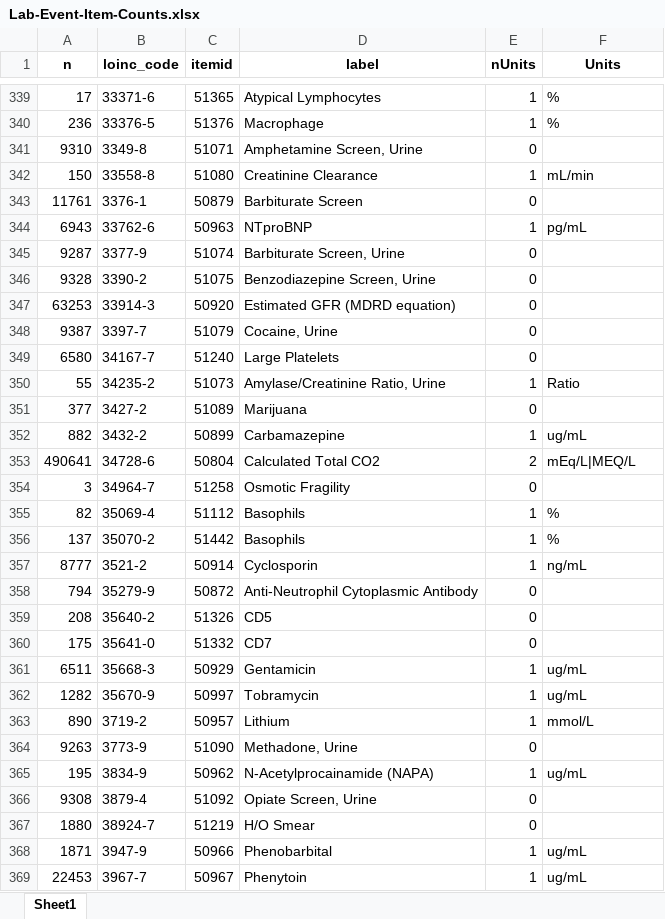
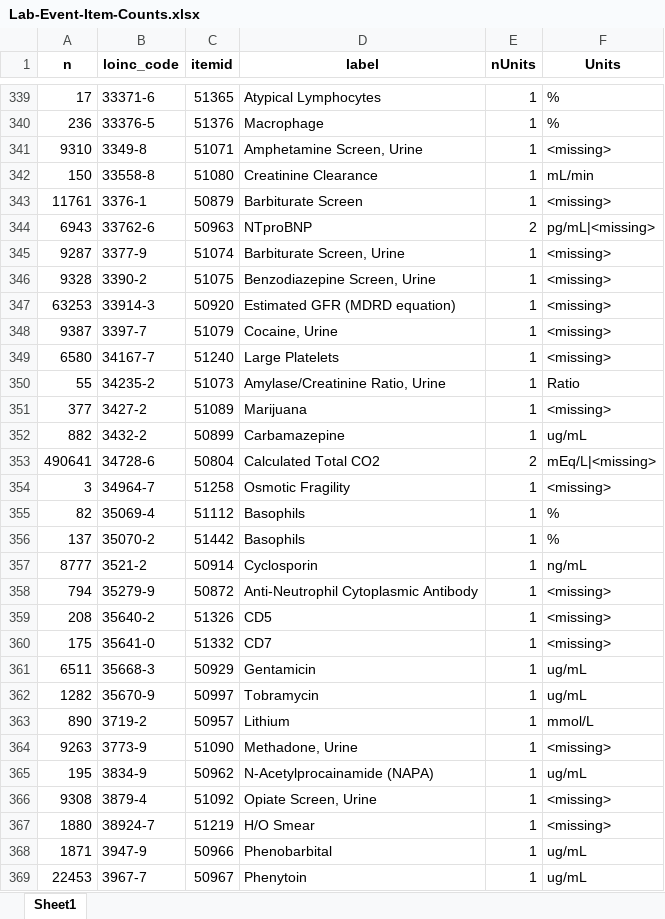
Before and after one commit to EarlGlynn/MIMIC-III-Exploration, an Excel workbook: labevents/Lab-Event-Item-Counts.xlsx, sheet Sheet1, drawn as a sheet; only a part is shown, gaps mark what is left out; values as stored, in another font and other column widths than the file's, no borders; the diff covers the shown part only; the diff names each change by its address in the sheet, - before the commit and + after, or states it on an @@ line.

```diff
--- a/labevents/Lab-Event-Item-Counts.xlsx (sheet Sheet1)
+++ b/labevents/Lab-Event-Item-Counts.xlsx (sheet Sheet1)
-E341 (nUnits): 0
+E341 (nUnits): 1
-F341 (Units): (empty)
+F341 (Units): <missing>
-E343 (nUnits): 0
+E343 (nUnits): 1
-F343 (Units): (empty)
+F343 (Units): <missing>
-E344 (nUnits): 1
+E344 (nUnits): 2
-F344 (Units): pg/mL
+F344 (Units): pg/mL|<missing>
-E345:E349 (nUnits): 0
+E345:E349 (nUnits): 1
-F345:F349 (Units): (empty)
+F345:F349 (Units): <missing>
-E351 (nUnits): 0
+E351 (nUnits): 1
-F351 (Units): (empty)
+F351 (Units): <missing>
-F353 (Units): mEq/L|MEQ/L
+F353 (Units): mEq/L|<missing>
-E354 (nUnits): 0
+E354 (nUnits): 1
-F354 (Units): (empty)
+F354 (Units): <missing>
-E358:E360 (nUnits): 0
+E358:E360 (nUnits): 1
-F358:F360 (Units): (empty)
+F358:F360 (Units): <missing>
-E364 (nUnits): 0
+E364 (nUnits): 1
-F364 (Units): (empty)
+F364 (Units): <missing>
-E366:E367 (nUnits): 0
+E366:E367 (nUnits): 1
-F366:F367 (Units): (empty)
+F366:F367 (Units): <missing>
```
Also changed, not shown: 1 added row, 1 removed row and 716 edited cells elsewhere in this sheet, labevents/Lab-Event-Multiple-Units.xlsx, 5 other files.
